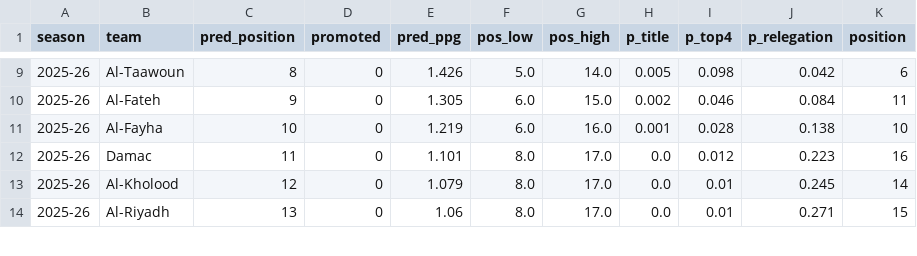
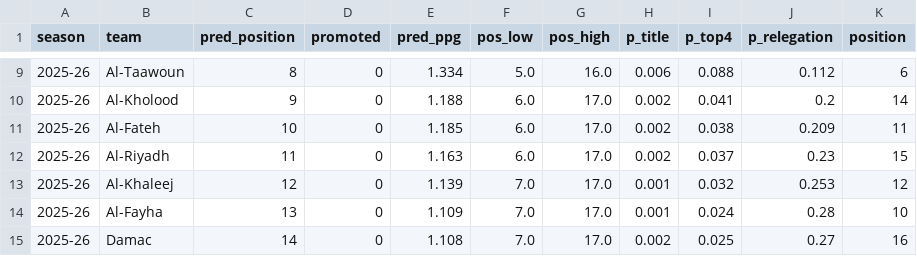
Before and after one commit to sal2049/saudi-pro-league-forecast, a CSV file: reports/forecast_2025-26.csv, drawn as a sheet; only a part is shown, gaps mark what is left out; the diff covers the shown part only.

```diff
--- a/reports/forecast_2025-26.csv
+++ b/reports/forecast_2025-26.csv
@@ -9,6 +9,7 @@ season,team,pred_position,promoted,pred_ppg,pos_low,pos_high,p_title,p_top4,p_re
-2025-26,Al-Taawoun,8,0,1.426,5.0,14.0,0.005,0.098,0.042,6
-2025-26,Al-Fateh,9,0,1.305,6.0,15.0,0.002,0.046,0.084,11
-2025-26,Al-Fayha,10,0,1.219,6.0,16.0,0.001,0.028,0.138,10
-2025-26,Damac,11,0,1.101,8.0,17.0,0.0,0.012,0.223,16
-2025-26,Al-Kholood,12,0,1.079,8.0,17.0,0.0,0.01,0.245,14
-2025-26,Al-Riyadh,13,0,1.06,8.0,17.0,0.0,0.01,0.271,15
+2025-26,Al-Taawoun,8,0,1.334,5.0,16.0,0.006,0.088,0.112,6
+2025-26,Al-Kholood,9,0,1.188,6.0,17.0,0.002,0.041,0.2,14
+2025-26,Al-Fateh,10,0,1.185,6.0,17.0,0.002,0.038,0.209,11
+2025-26,Al-Riyadh,11,0,1.163,6.0,17.0,0.002,0.037,0.23,15
+2025-26,Al-Khaleej,12,0,1.139,7.0,17.0,0.001,0.032,0.253,12
+2025-26,Al-Fayha,13,0,1.109,7.0,17.0,0.001,0.024,0.28,10
+2025-26,Damac,14,0,1.108,7.0,17.0,0.002,0.025,0.27,16
```
Also changed, not shown: 2 added rows, 3 removed rows and 46 edited cells elsewhere in this file, reports/model_comparison.csv, 17 other files.
